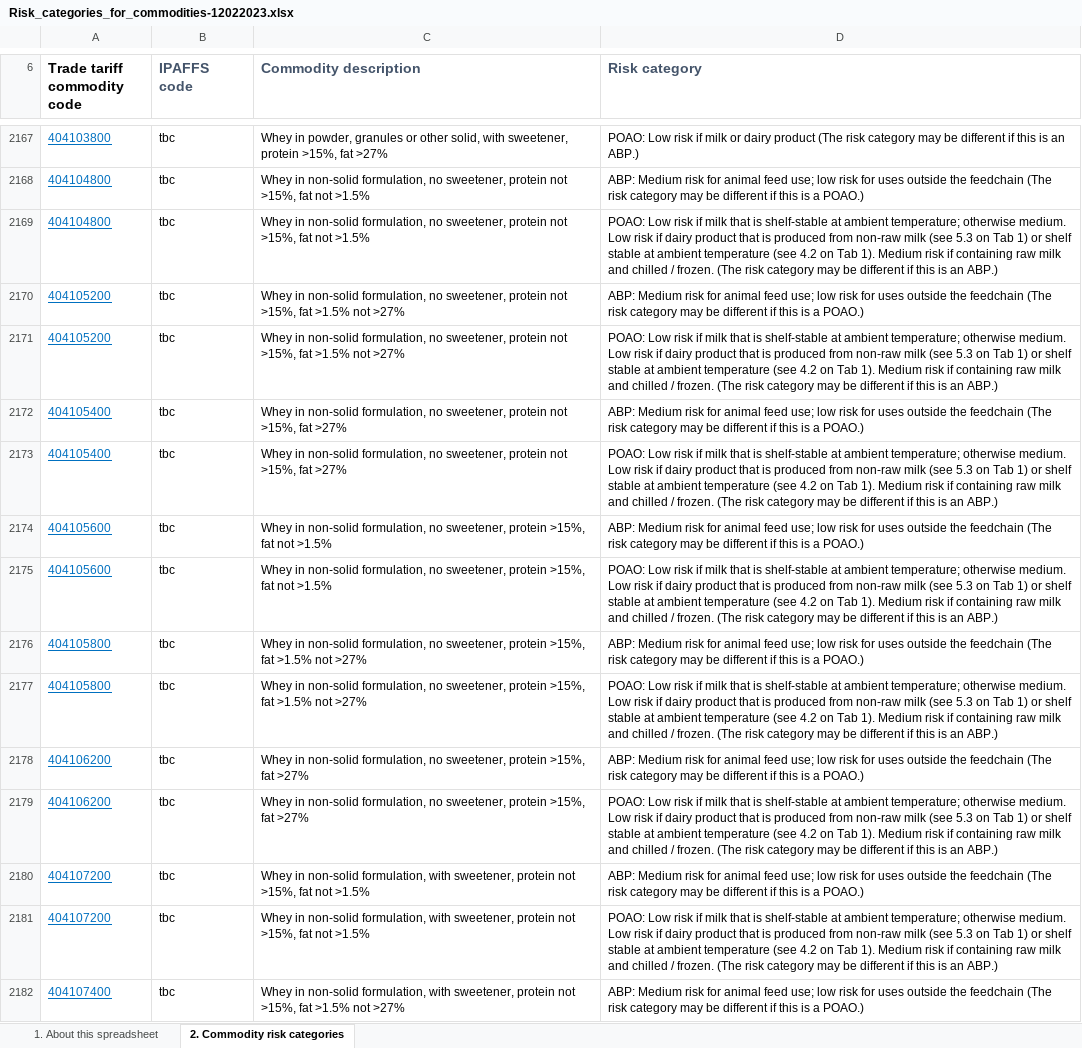
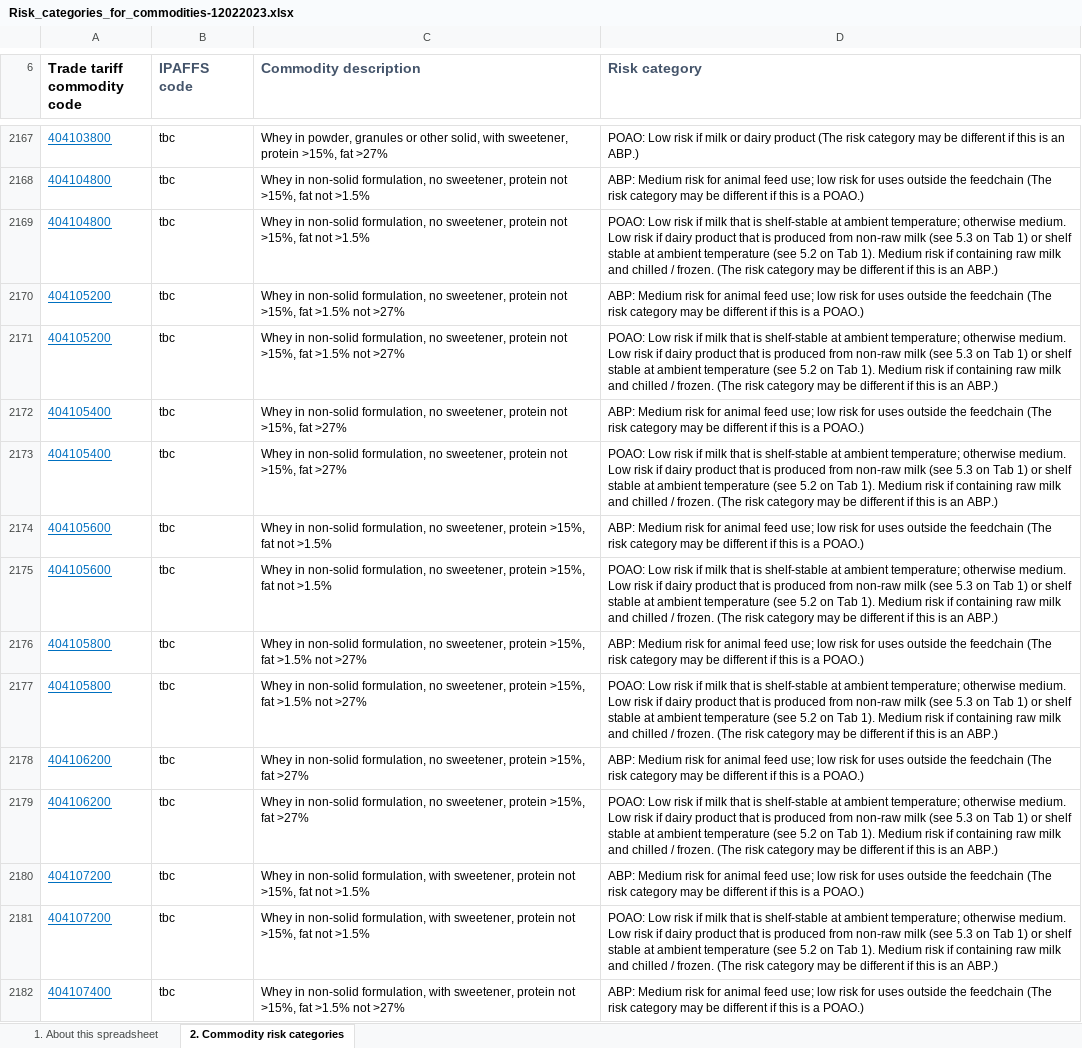
Before and after one commit to defra-design/Import-risk-categorisation, an Excel workbook: app/assets/files/Risk_categories_for_commodities-12022023.xlsx, sheet 2. Commodity risk categories, drawn as a sheet; only a part is shown, gaps mark what is left out; values as stored, in another font and other column widths than the file's, no borders; the diff covers the shown part only; the diff names each change by its address in the sheet, - before the commit and + after, or states it on an @@ line.

Commit message:
replace Excel spreadsheet with updated version

```diff
--- a/app/assets/files/Risk_categories_for_commodities-12022023.xlsx (sheet 2. Commodity risk categories)
+++ b/app/assets/files/Risk_categories_for_commodities-12022023.xlsx (sheet 2. Commodity risk categories)
-D2169 (Risk category): …temperature (see 4.2 on Tab…
+D2169 (Risk category): …temperature (see 5.2 on Tab…
-D2171 (Risk category): …temperature (see 4.2 on Tab…
+D2171 (Risk category): …temperature (see 5.2 on Tab…
-D2173 (Risk category): …temperature (see 4.2 on Tab…
+D2173 (Risk category): …temperature (see 5.2 on Tab…
-D2175 (Risk category): …temperature (see 4.2 on Tab…
+D2175 (Risk category): …temperature (see 5.2 on Tab…
-D2177 (Risk category): …temperature (see 4.2 on Tab…
+D2177 (Risk category): …temperature (see 5.2 on Tab…
-D2179 (Risk category): …temperature (see 4.2 on Tab…
+D2179 (Risk category): …temperature (see 5.2 on Tab…
-D2181 (Risk category): …temperature (see 4.2 on Tab…
+D2181 (Risk category): …temperature (see 5.2 on Tab…
```
Also changed, not shown: 150 edited cells elsewhere in this sheet, 1 other file.
